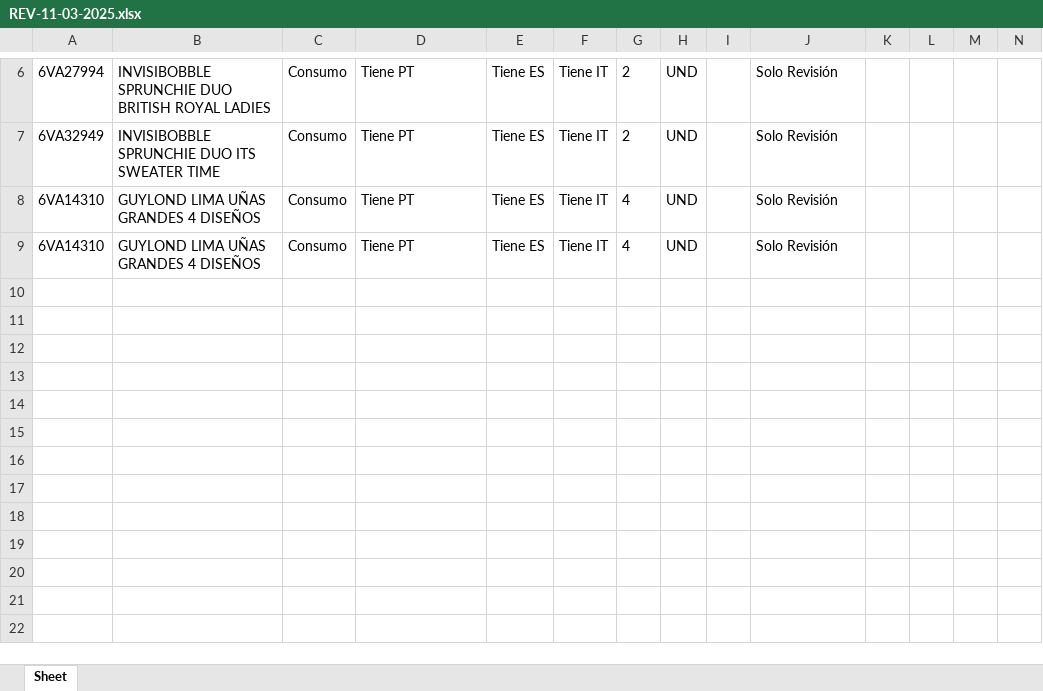
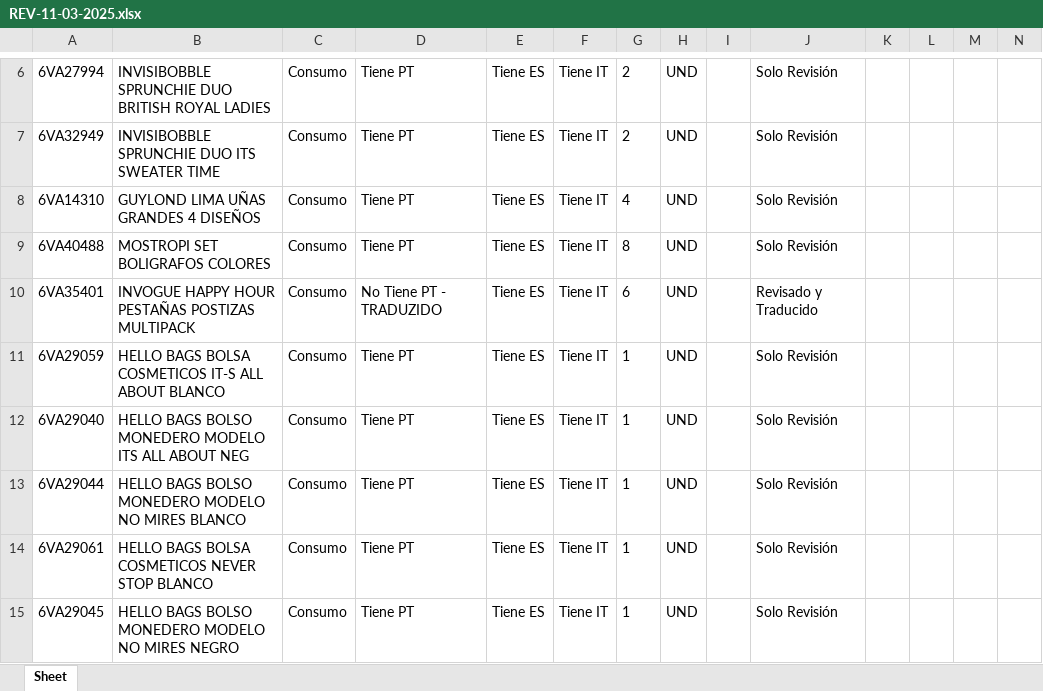
Before and after one commit to partybrasil/Contador-Revisiones, an Excel workbook: REVs/REV-11-03-2025.xlsx, sheet Sheet, drawn as a sheet; only a part is shown, gaps mark what is left out; values as stored, in another font and other column widths than the file's, no borders; addresses are those after the commit; rows hold the shown columns only; the diff covers the shown part only; the diff names each change by its address in the sheet, - before the commit and + after, or states it on an @@ line.

```diff
--- a/REVs/REV-11-03-2025.xlsx (sheet Sheet)
+++ b/REVs/REV-11-03-2025.xlsx (sheet Sheet)
+row 9: 6VA40488 | MOSTROPI SET BOLIGRAFOS COLORES | Consumo | Tiene PT | Tiene ES | Tiene IT | 8 | UND |  | Solo Revisión
+row 10: 6VA35401 | INVOGUE HAPPY HOUR PESTAÑAS POSTIZAS MULTIPACK | Consumo | No Tiene PT - TRADUZIDO | Tiene ES | Tiene IT | 6 | UND |  | Revisado y Traducido
+row 11: 6VA29059 | HELLO BAGS BOLSA COSMETICOS IT-S ALL ABOUT BLANCO | Consumo | Tiene PT | Tiene ES | Tiene IT | 1 | UND |  | Solo Revisión
-A12: 6VA14310
+A12: 6VA29040
-B12: GUYLOND LIMA UÑAS GRANDES 4 DISEÑOS
+B12: HELLO BAGS BOLSO MONEDERO MODELO ITS ALL ABOUT NEG
-G12: 4
+G12: 1
+row 13: 6VA29044 | HELLO BAGS BOLSO MONEDERO MODELO NO MIRES BLANCO | Consumo | Tiene PT | Tiene ES | Tiene IT | 1 | UND |  | Solo Revisión
+row 14: 6VA29061 | HELLO BAGS BOLSA COSMETICOS NEVER STOP BLANCO | Consumo | Tiene PT | Tiene ES | Tiene IT | 1 | UND |  | Solo Revisión
+row 15: 6VA29045 | HELLO BAGS BOLSO MONEDERO MODELO NO MIRES NEGRO | Consumo | Tiene PT | Tiene ES | Tiene IT | 1 | UND |  | Solo Revisión
```
Also changed, not shown: 7 added rows elsewhere in this sheet, 1 other file.
